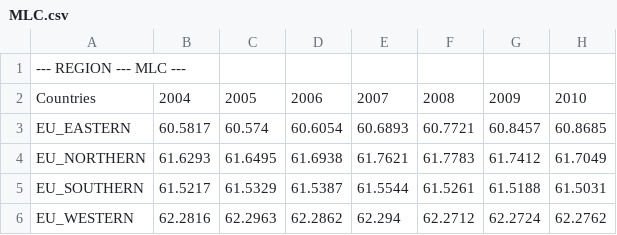
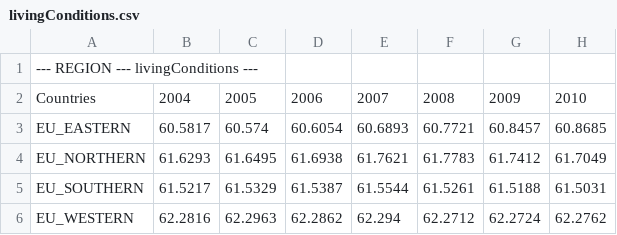
Before and after one commit to iliedorobat/QoLI-Framework, a CSV file: files/output/csv/regions/livingConditions.csv (was files/output/csv/regions/MLC.csv), drawn as a sheet; only a part is shown; the diff names each change by its address in the sheet, - before the commit and + after, or states it on an @@ line.

```diff
--- a/files/output/csv/regions/MLC.csv
+++ b/files/output/csv/regions/livingConditions.csv
-A1: --- REGION --- MLC ---
+A1: --- REGION --- livingConditions ---
```
Also changed, not shown: files/output/csv/countries/governance.csv, files/output/csv/countries/livingConditions.csv, 57 other files.
